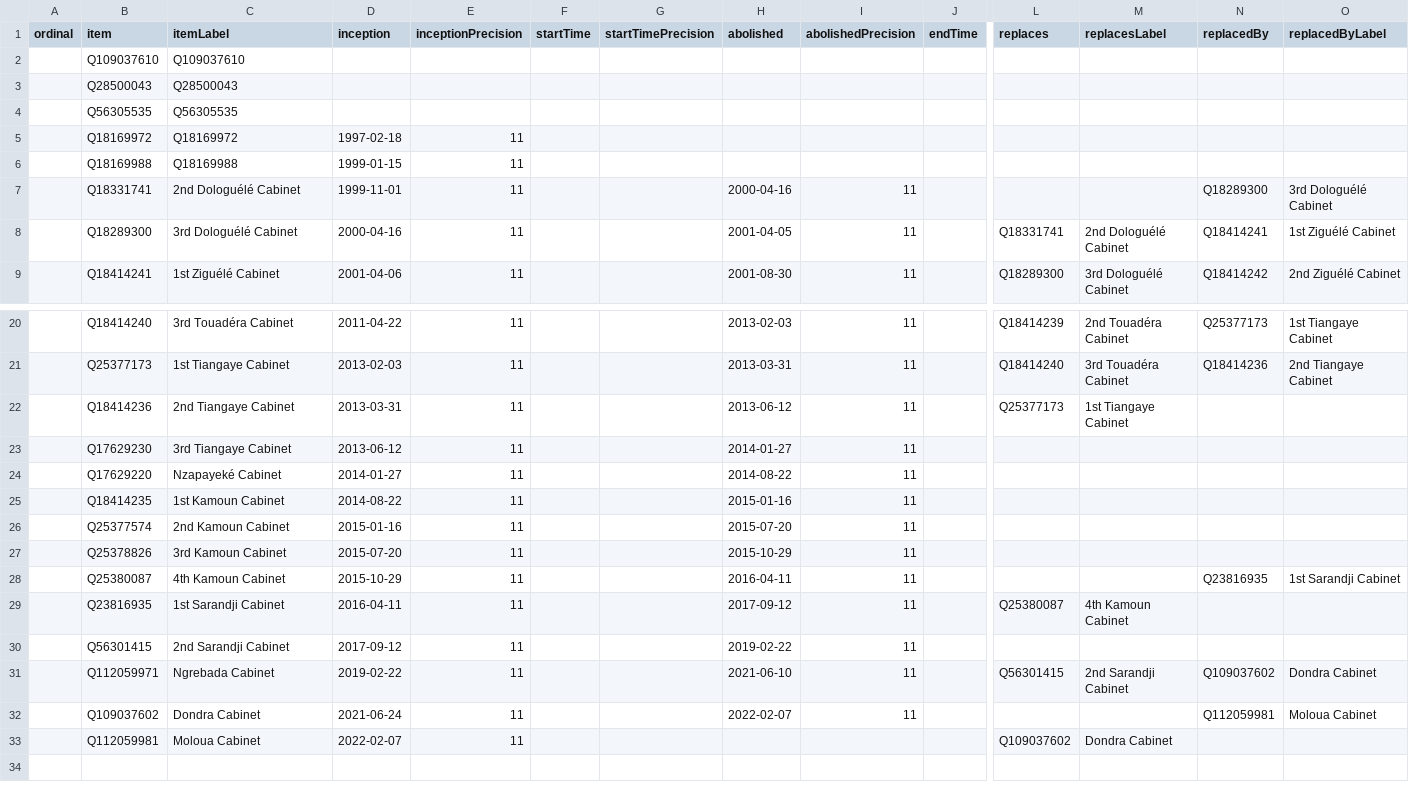
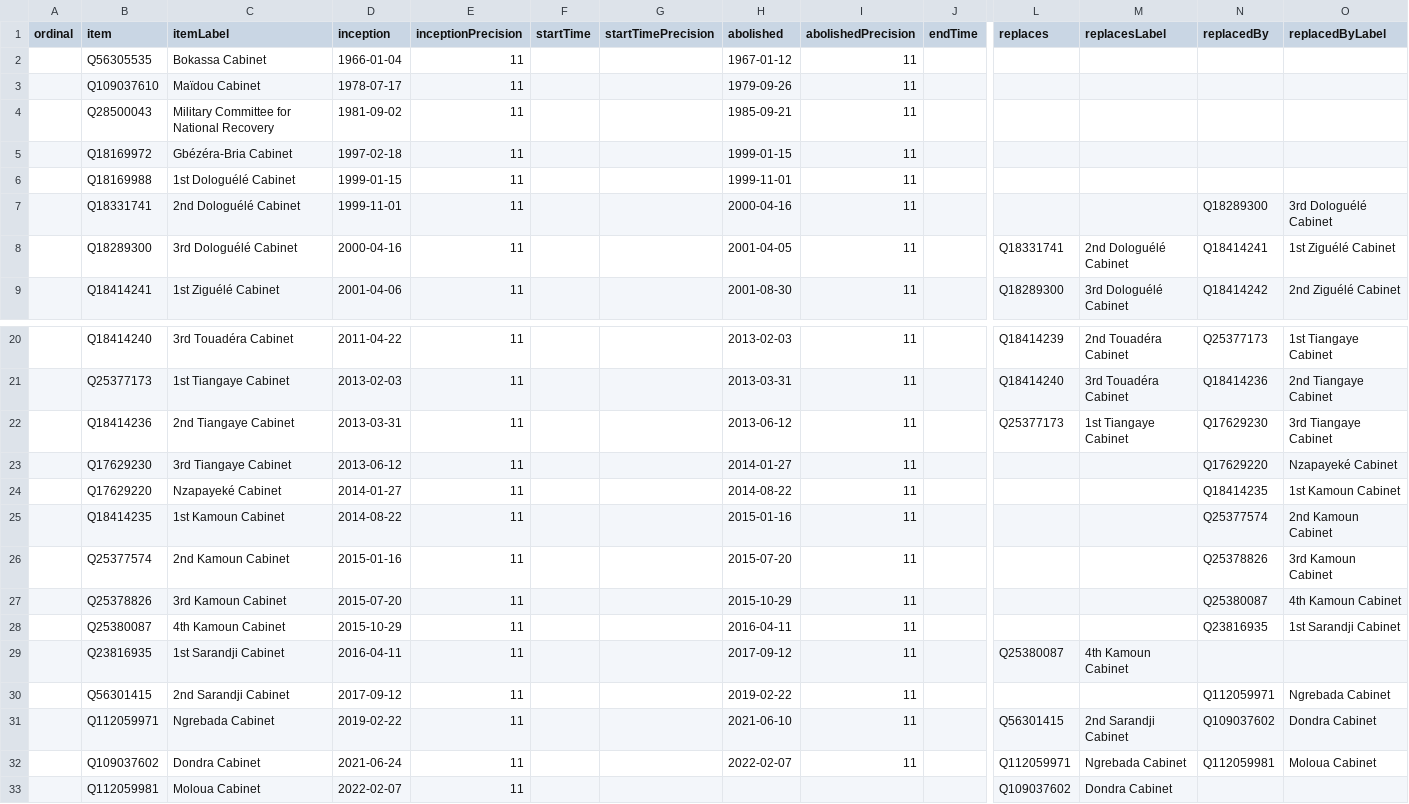
Before and after one commit to every-politician-scrapers/central-african-republic, a CSV file: wikidata/results/all-cabinets.csv, drawn as a sheet; only a part is shown, gaps mark what is left out; removed rows and columns are numbered as before the commit, all else as after; rows hold the shown columns only; the diff names each change by its address in the sheet, - before the commit and + after, or states it on an @@ line.

Commit message:
Run SPARQL queries

```diff
--- a/wikidata/results/all-cabinets.csv
+++ b/wikidata/results/all-cabinets.csv
+row 2:  | Q56305535 | Bokassa Cabinet | 1966-01-04 | 11 |  |  | 1967-01-12 | 11
-C3 (itemLabel): Q109037610
+C3 (itemLabel): Maïdou Cabinet
-D3 (inception): (empty)
+D3 (inception): 1978-07-17
-E3:E4 (inceptionPrecision): (empty)
+E3:E4 (inceptionPrecision): 11
-H3 (abolished): (empty)
+H3 (abolished): 1979-09-26
-I3:I4 (abolishedPrecision): (empty)
+I3:I4 (abolishedPrecision): 11
-C4 (itemLabel): Q28500043
+C4 (itemLabel): Military Committee for National Recovery
-D4 (inception): (empty)
+D4 (inception): 1981-09-02
-H4 (abolished): (empty)
+H4 (abolished): 1985-09-21
-row 4:  | Q56305535 | Q56305535
-C5 (itemLabel): Q18169972
+C5 (itemLabel): Gbézéra-Bria Cabinet
-H5 (abolished): (empty)
+H5 (abolished): 1999-01-15
-I5:I6 (abolishedPrecision): (empty)
+I5:I6 (abolishedPrecision): 11
-C6 (itemLabel): Q18169988
+C6 (itemLabel): 1st Dologuélé Cabinet
-H6 (abolished): (empty)
+H6 (abolished): 1999-11-01
-N22 (replacedBy): (empty)
+N22 (replacedBy): Q17629230
-O22 (replacedByLabel): (empty)
+O22 (replacedByLabel): 3rd Tiangaye Cabinet
-N23 (replacedBy): (empty)
+N23 (replacedBy): Q17629220
-O23 (replacedByLabel): (empty)
+O23 (replacedByLabel): Nzapayeké Cabinet
-N24 (replacedBy): (empty)
+N24 (replacedBy): Q18414235
-O24 (replacedByLabel): (empty)
+O24 (replacedByLabel): 1st Kamoun Cabinet
-N25 (replacedBy): (empty)
+N25 (replacedBy): Q25377574
-O25 (replacedByLabel): (empty)
+O25 (replacedByLabel): 2nd Kamoun Cabinet
-N26 (replacedBy): (empty)
+N26 (replacedBy): Q25378826
-O26 (replacedByLabel): (empty)
+O26 (replacedByLabel): 3rd Kamoun Cabinet
-N27 (replacedBy): (empty)
+N27 (replacedBy): Q25380087
-O27 (replacedByLabel): (empty)
+O27 (replacedByLabel): 4th Kamoun Cabinet
-N30 (replacedBy): (empty)
+N30 (replacedBy): Q112059971
-O30 (replacedByLabel): (empty)
+O30 (replacedByLabel): Ngrebada Cabinet
-L32 (replaces): (empty)
+L32 (replaces): Q112059971
-M32 (replacesLabel): (empty)
+M32 (replacesLabel): Ngrebada Cabinet
```
